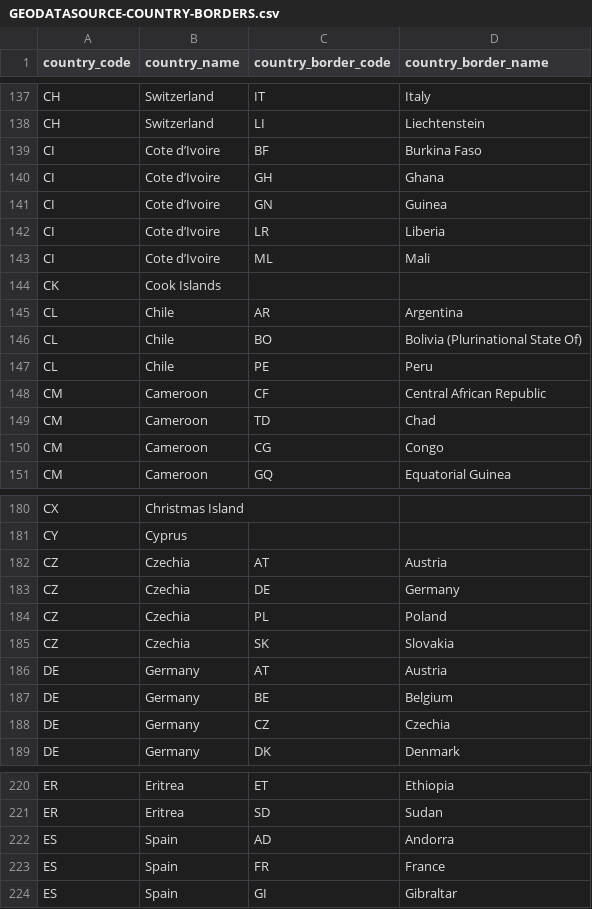
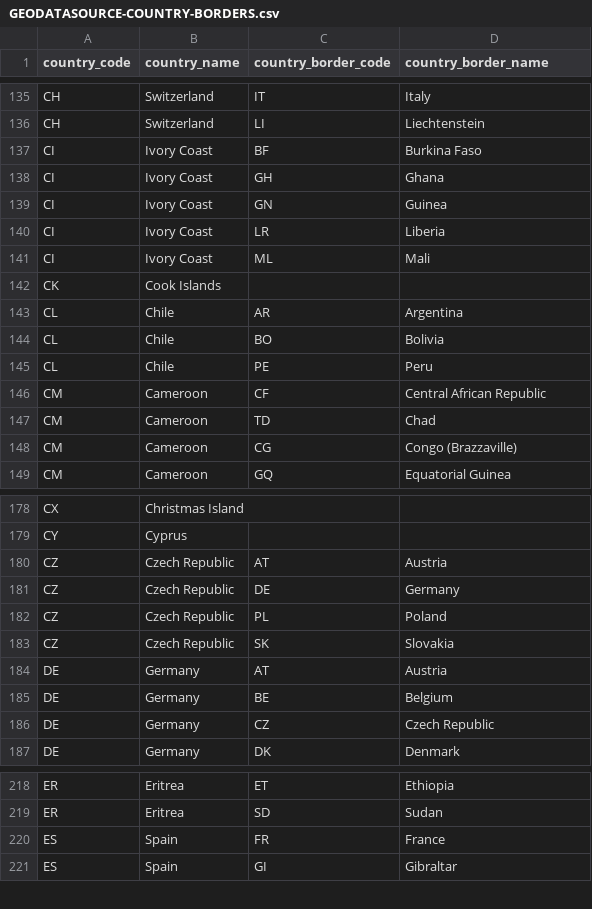
Before and after one commit to Kassymkhan919/CMPT353-Team-Happiness, a CSV file: GEODATASOURCE-COUNTRY-BORDERS.csv, drawn as a sheet; only a part is shown, gaps mark what is left out; the diff covers the shown part only.

```diff
--- a/GEODATASOURCE-COUNTRY-BORDERS.csv
+++ b/GEODATASOURCE-COUNTRY-BORDERS.csv
@@ -138,10 +136,10 @@ CH,Switzerland,IT,Italy
 CH,Switzerland,LI,Liechtenstein
-CI,Cote d’Ivoire,BF,Burkina Faso
-CI,Cote d’Ivoire,GH,Ghana
-CI,Cote d’Ivoire,GN,Guinea
-CI,Cote d’Ivoire,LR,Liberia
-CI,Cote d’Ivoire,ML,Mali
+CI,Ivory Coast,BF,Burkina Faso
+CI,Ivory Coast,GH,Ghana
+CI,Ivory Coast,GN,Guinea
+CI,Ivory Coast,LR,Liberia
+CI,Ivory Coast,ML,Mali
 CK,Cook Islands,,
 CL,Chile,AR,Argentina
-CL,Chile,BO,Bolivia (Plurinational State Of)
+CL,Chile,BO,Bolivia
 CL,Chile,PE,Peru
@@ -149,3 +147,3 @@ CM,Cameroon,CF,Central African Republic
 CM,Cameroon,TD,Chad
-CM,Cameroon,CG,Congo
+CM,Cameroon,CG,Congo (Brazzaville)
 CM,Cameroon,GQ,Equatorial Guinea
@@ -181,9 +179,9 @@ CX,Christmas Island,,
 CY,Cyprus,,
-CZ,Czechia,AT,Austria
-CZ,Czechia,DE,Germany
-CZ,Czechia,PL,Poland
-CZ,Czechia,SK,Slovakia
+CZ,Czech Republic,AT,Austria
+CZ,Czech Republic,DE,Germany
+CZ,Czech Republic,PL,Poland
+CZ,Czech Republic,SK,Slovakia
 DE,Germany,AT,Austria
 DE,Germany,BE,Belgium
-DE,Germany,CZ,Czechia
+DE,Germany,CZ,Czech Republic
 DE,Germany,DK,Denmark
@@ -221,3 +219,2 @@ ER,Eritrea,ET,Ethiopia
 ER,Eritrea,SD,Sudan
-ES,Spain,AD,Andorra
 ES,Spain,FR,France
```
Also changed, not shown: 3 removed rows and 89 edited cells elsewhere in this file, Three-Year-Data.csv, 10 other files.
